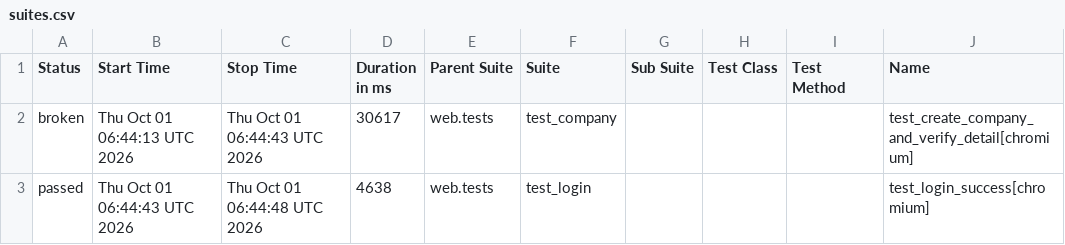
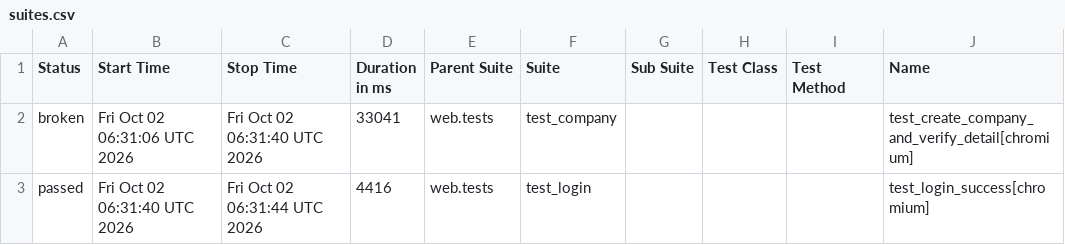
Before and after one commit to rizkyiff/Playwright-Python-With-AI, a CSV file: data/suites.csv, drawn as a sheet; only a part is shown; the diff names each change by its address in the sheet, - before the commit and + after, or states it on an @@ line.

```diff
--- a/data/suites.csv
+++ b/data/suites.csv
-B2 (Start Time): Thu Oct 01 06:44:13 UTC 2026
+B2 (Start Time): Fri Oct 02 06:31:06 UTC 2026
-C2 (Stop Time): Thu Oct 01 06:44:43 UTC 2026
+C2 (Stop Time): Fri Oct 02 06:31:40 UTC 2026
-D2 (Duration in ms): 30617
+D2 (Duration in ms): 33041
-B3 (Start Time): Thu Oct 01 06:44:43 UTC 2026
+B3 (Start Time): Fri Oct 02 06:31:40 UTC 2026
-C3 (Stop Time): Thu Oct 01 06:44:48 UTC 2026
+C3 (Stop Time): Fri Oct 02 06:31:44 UTC 2026
-D3 (Duration in ms): 4638
+D3 (Duration in ms): 4416
```
Also changed, not shown: 26 other files.
